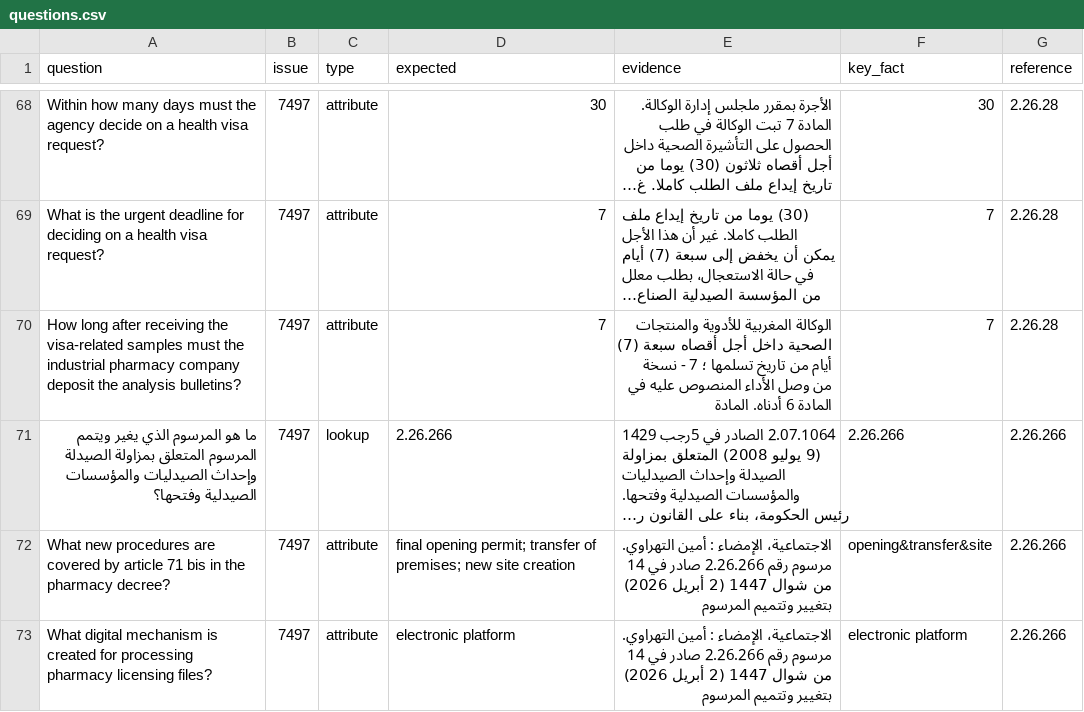
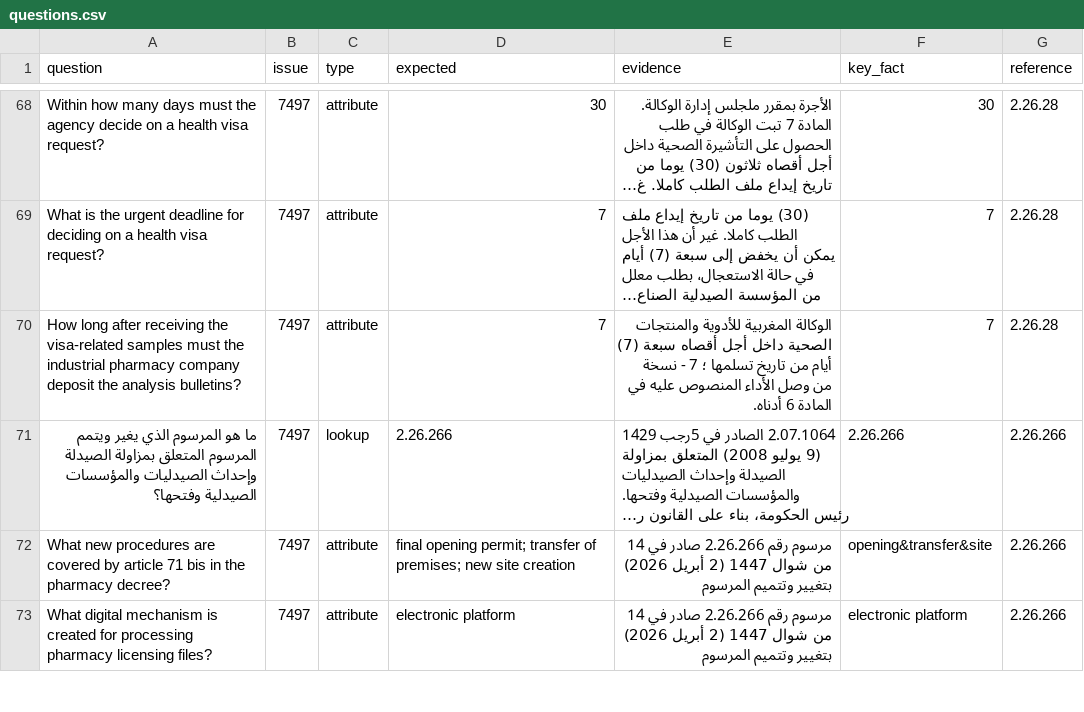
Before and after one commit to cad0m/jarida-rag, a CSV file: data/questions.csv, drawn as a sheet; only a part is shown, gaps mark what is left out; long unchanged cells end in …; the diff covers the shown part only; the diff names each change by its address in the sheet, - before the commit and + after, or states it on an @@ line.

```diff
--- a/data/questions.csv
+++ b/data/questions.csv
-E70 (evidence): …6 أدناه. المادة
+E70 (evidence): …6 أدناه.
-E72:E73 (evidence): الاجتماعية، الإمضاء : أمين التهراوي. مرسوم رقم…
+E72:E73 (evidence): مرسوم رقم…
```
Also changed, not shown: 25 edited cells elsewhere in this file, 1 other file.
